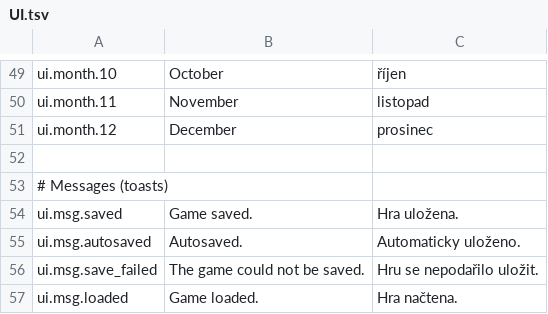
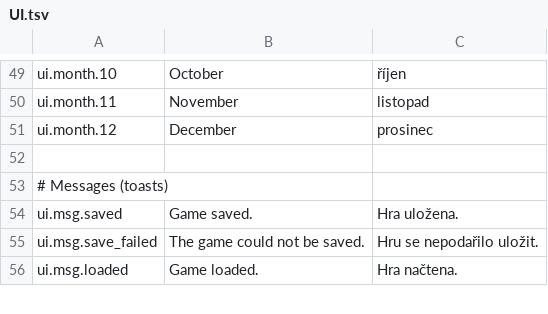
Before and after one commit to proPesstikCZ/gamedev, a TSV file: Assets/Game/Localization/Source/UI.tsv, drawn as a sheet; only a part is shown, gaps mark what is left out; removed rows and columns are numbered as before the commit, all else as after; the diff covers the shown part only; the diff names each change by its address in the sheet, - before the commit and + after, or states it on an @@ line.

```diff
--- a/Assets/Game/Localization/Source/UI.tsv
+++ b/Assets/Game/Localization/Source/UI.tsv
-row 55: ui.msg.autosaved | Autosaved. | Automaticky uloženo.
```
Also changed, not shown: 46 added rows elsewhere in this file, 31 other files.
